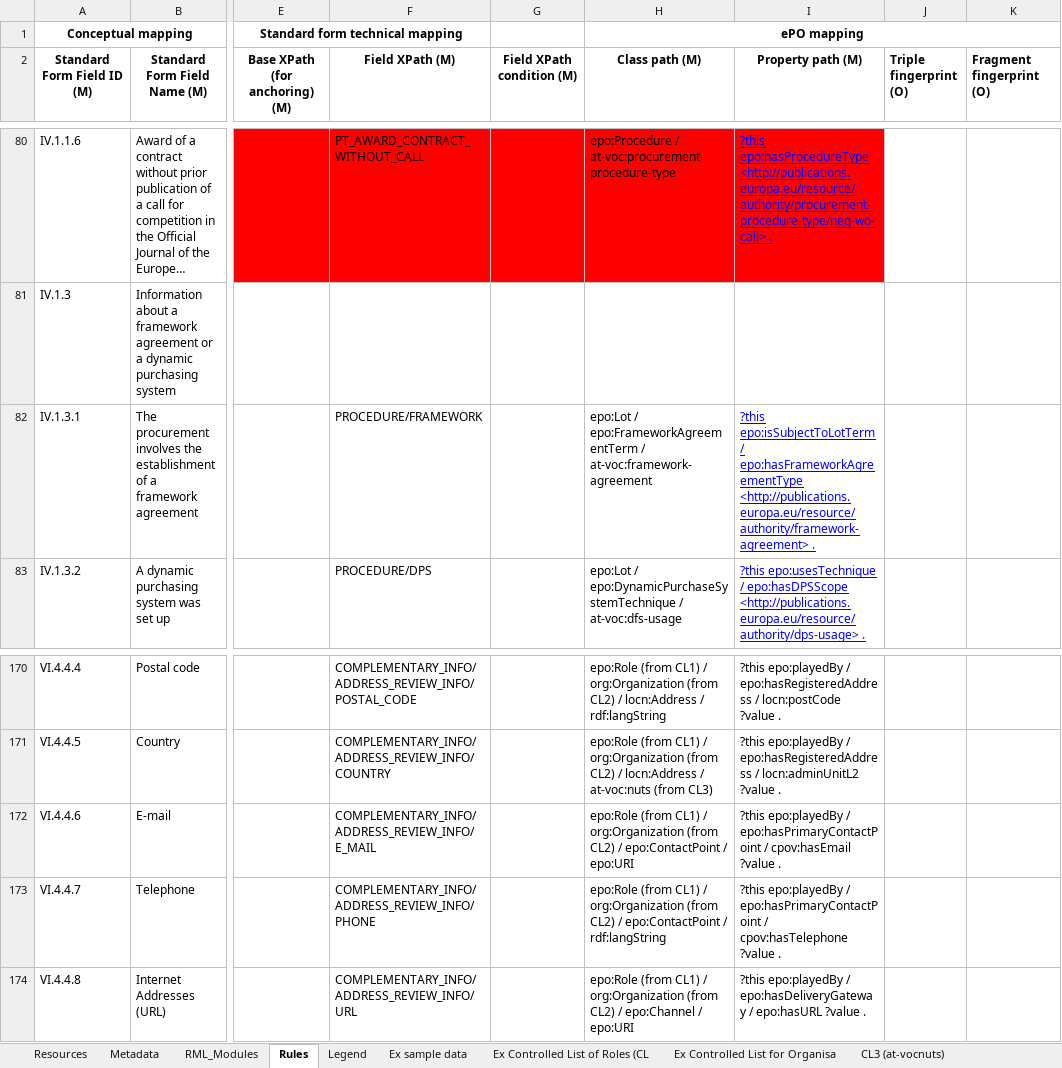
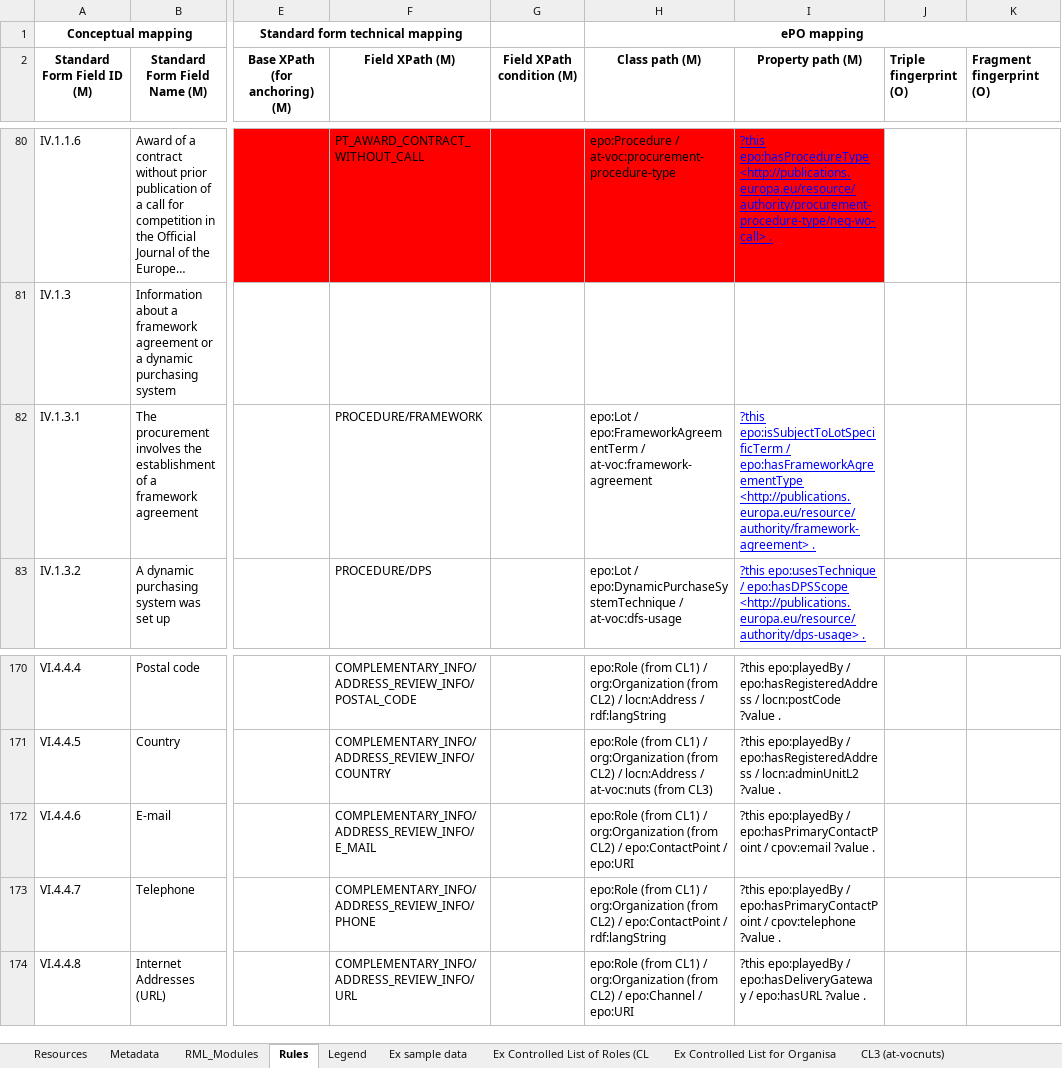
Before and after one commit to OP-TED/ted-rdf-mapping, an Excel workbook: mappings/package_F03/transformation/conceptual_mappings.xlsx, sheet Rules, drawn as a sheet; only a part is shown, gaps mark what is left out; long unchanged cells end in …; values as stored, in another font and other column widths than the file's, no borders; charts and pictures and conditional formats not drawn; the diff covers the shown part only; the diff names each change by its address in the sheet, - before the commit and + after, or states it on an @@ line.

```diff
--- a/mappings/package_F03/transformation/conceptual_mappings.xlsx (sheet Rules)
+++ b/mappings/package_F03/transformation/conceptual_mappings.xlsx (sheet Rules)
-I82 (Property path (M)): ?this epo:isSubjectToLotTerm / epo:hasFrameworkAgreementType…
+I82 (Property path (M)): ?this epo:isSubjectToLotSpecificTerm / epo:hasFrameworkAgreementType…
-I172 (Property path (M)): …epo:hasPrimaryContactPoint / cpov:hasEmail ?value .
+I172 (Property path (M)): …epo:hasPrimaryContactPoint / cpov:email ?value .
-I173 (Property path (M)): …epo:hasPrimaryContactPoint / cpov:hasTelephone ?value .
+I173 (Property path (M)): …epo:hasPrimaryContactPoint / cpov:telephone ?value .
```
Also changed, not shown: 11 edited cells and cell formats elsewhere in this sheet.
